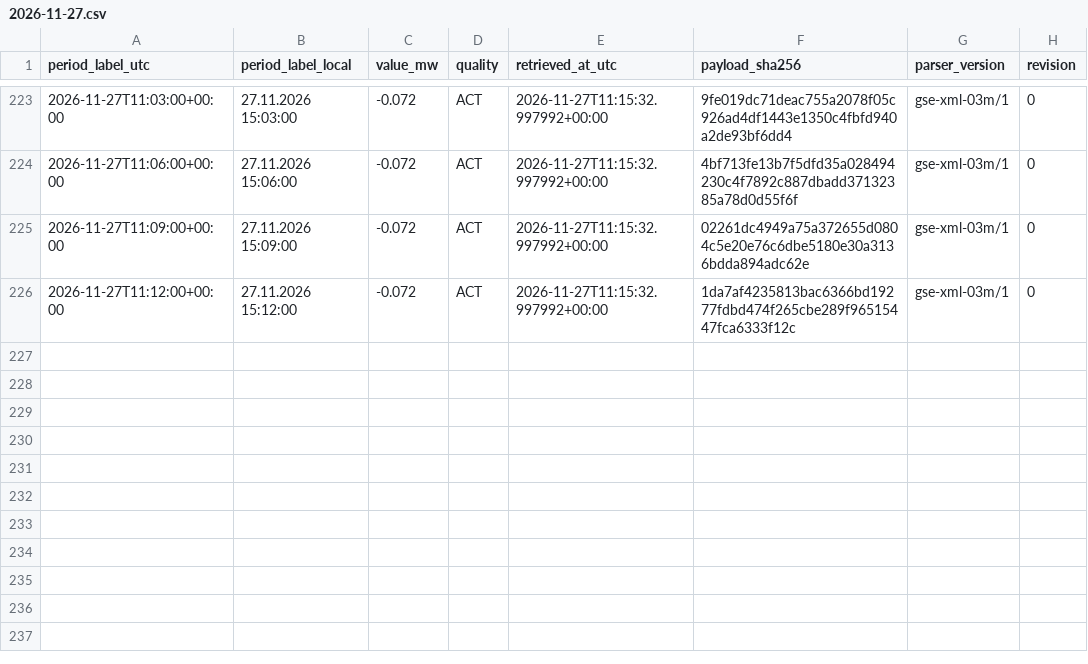
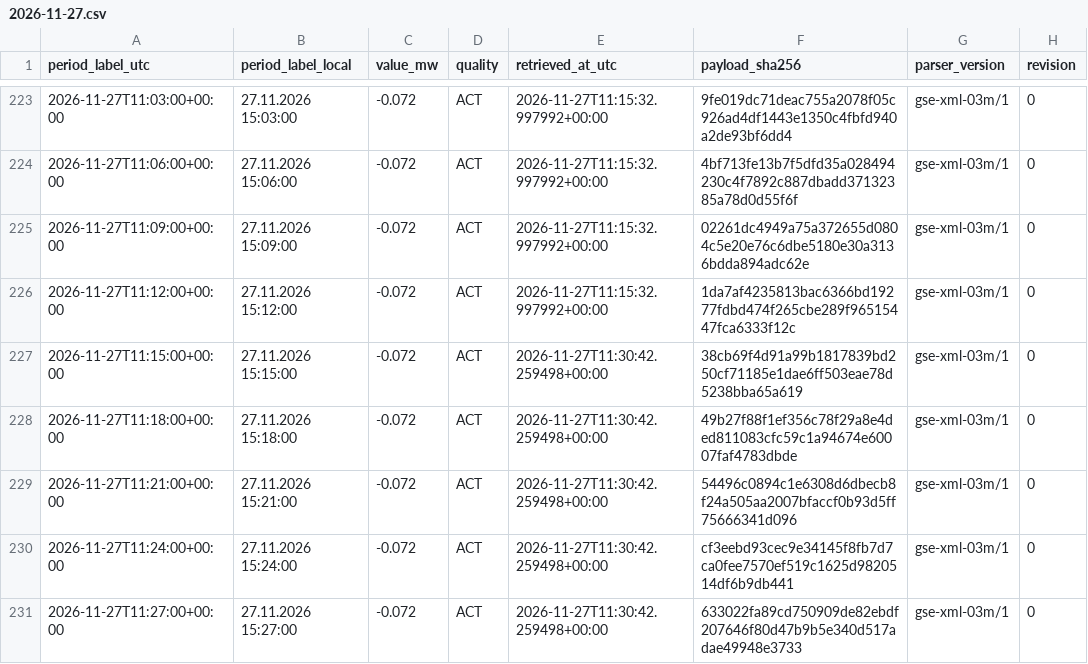
Before and after one commit to GiorgiKhorbaladze/Georgia-WindCast, a CSV file: gse/2026/11/2026-11-27.csv, drawn as a sheet; only a part is shown, gaps mark what is left out; the diff names each change by its address in the sheet, - before the commit and + after, or states it on an @@ line.

```diff
--- a/gse/2026/11/2026-11-27.csv
+++ b/gse/2026/11/2026-11-27.csv
+row 227: 2026-11-27T11:15:00+00:00 | 27.11.2026 15:15:00 | -0.072 | ACT | 2026-11-27T11:30:42.259498+00:00 | 38cb69f4d91a99b1817839bd250cf71185e1dae6ff503eae78d5238bba65a619 | gse-xml-03m/1 | 0
+row 228: 2026-11-27T11:18:00+00:00 | 27.11.2026 15:18:00 | -0.072 | ACT | 2026-11-27T11:30:42.259498+00:00 | 49b27f88f1ef356c78f29a8e4ded811083cfc59c1a94674e60007faf4783dbde | gse-xml-03m/1 | 0
+row 229: 2026-11-27T11:21:00+00:00 | 27.11.2026 15:21:00 | -0.072 | ACT | 2026-11-27T11:30:42.259498+00:00 | 54496c0894c1e6308d6dbecb8f24a505aa2007bfaccf0b93d5ff75666341d096 | gse-xml-03m/1 | 0
+row 230: 2026-11-27T11:24:00+00:00 | 27.11.2026 15:24:00 | -0.072 | ACT | 2026-11-27T11:30:42.259498+00:00 | cf3eebd93cec9e34145f8fb7d7ca0fee7570ef519c1625d9820514df6b9db441 | gse-xml-03m/1 | 0
+row 231: 2026-11-27T11:27:00+00:00 | 27.11.2026 15:27:00 | -0.072 | ACT | 2026-11-27T11:30:42.259498+00:00 | 633022fa89cd750909de82ebdf207646f80d47b9b5e340d517adae49948e3733 | gse-xml-03m/1 | 0
```
Also changed, not shown: balance/2026/11/2026-11-27.csv, gse/2026/11/2026-11-01.csv, 3 other files.
